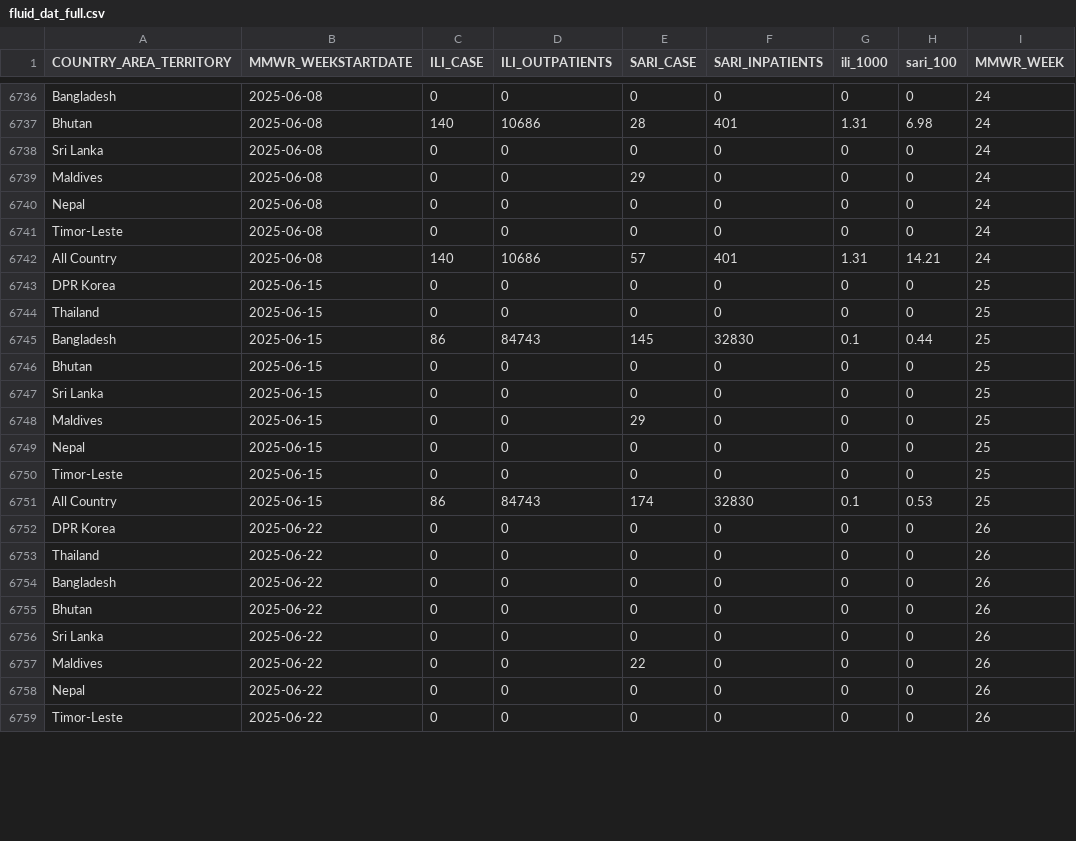
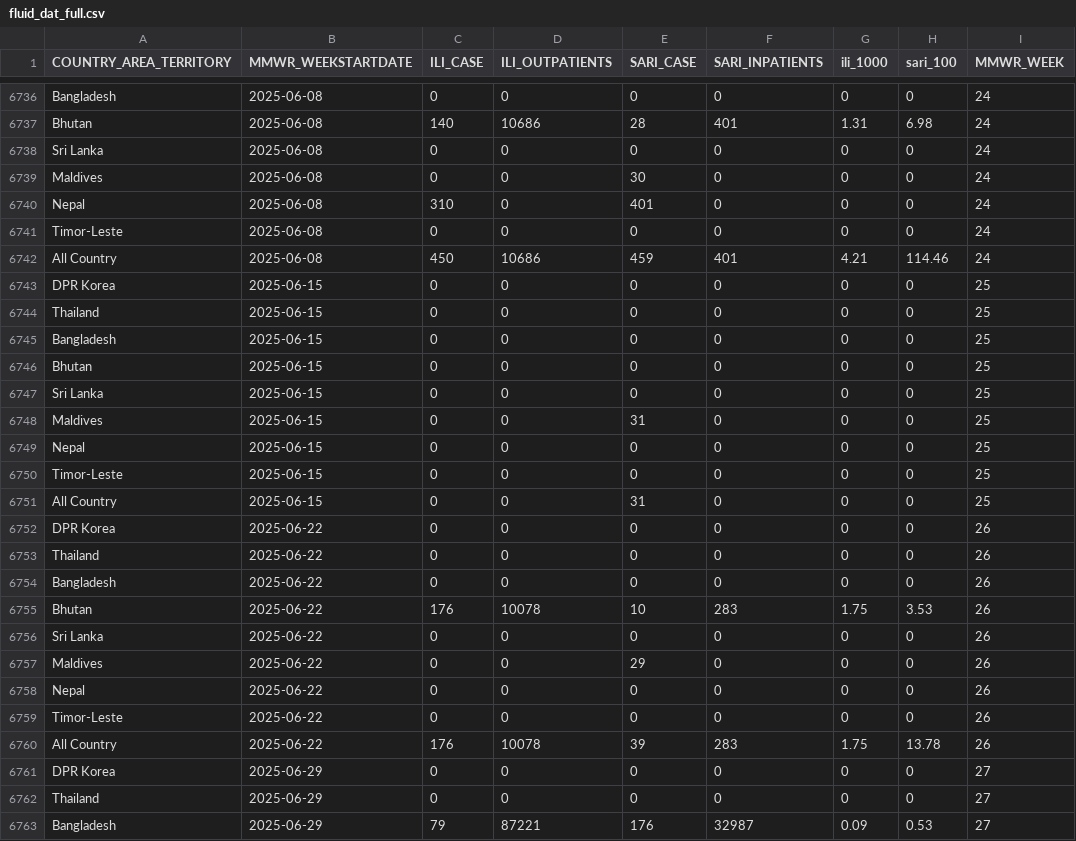
Before and after one commit to Dhihram/WHO_SEAR, a CSV file: Dat/fluid_dat_full.csv, drawn as a sheet; only a part is shown, gaps mark what is left out; the diff covers the shown part only.

```diff
--- a/Dat/fluid_dat_full.csv
+++ b/Dat/fluid_dat_full.csv
@@ -6738,15 +6738,15 @@
 "Sri Lanka",2025-06-08,0,0,0,0,0,0,24
-"Maldives",2025-06-08,0,0,29,0,0,0,24
-"Nepal",2025-06-08,0,0,0,0,0,0,24
+"Maldives",2025-06-08,0,0,30,0,0,0,24
+"Nepal",2025-06-08,310,0,401,0,0,0,24
 "Timor-Leste",2025-06-08,0,0,0,0,0,0,24
-"All Country",2025-06-08,140,10686,57,401,1.31,14.21,24
+"All Country",2025-06-08,450,10686,459,401,4.21,114.46,24
 "DPR Korea",2025-06-15,0,0,0,0,0,0,25
 "Thailand",2025-06-15,0,0,0,0,0,0,25
-"Bangladesh",2025-06-15,86,84743,145,32830,0.1,0.44,25
+"Bangladesh",2025-06-15,0,0,0,0,0,0,25
 "Bhutan",2025-06-15,0,0,0,0,0,0,25
 "Sri Lanka",2025-06-15,0,0,0,0,0,0,25
-"Maldives",2025-06-15,0,0,29,0,0,0,25
+"Maldives",2025-06-15,0,0,31,0,0,0,25
 "Nepal",2025-06-15,0,0,0,0,0,0,25
 "Timor-Leste",2025-06-15,0,0,0,0,0,0,25
-"All Country",2025-06-15,86,84743,174,32830,0.1,0.53,25
+"All Country",2025-06-15,0,0,31,0,0,0,25
 "DPR Korea",2025-06-22,0,0,0,0,0,0,26
@@ -6754,6 +6754,10 @@
 "Bangladesh",2025-06-22,0,0,0,0,0,0,26
-"Bhutan",2025-06-22,0,0,0,0,0,0,26
+"Bhutan",2025-06-22,176,10078,10,283,1.75,3.53,26
 "Sri Lanka",2025-06-22,0,0,0,0,0,0,26
-"Maldives",2025-06-22,0,0,22,0,0,0,26
+"Maldives",2025-06-22,0,0,29,0,0,0,26
 "Nepal",2025-06-22,0,0,0,0,0,0,26
 "Timor-Leste",2025-06-22,0,0,0,0,0,0,26
+"All Country",2025-06-22,176,10078,39,283,1.75,13.78,26
+"DPR Korea",2025-06-29,0,0,0,0,0,0,27
+"Thailand",2025-06-29,0,0,0,0,0,0,27
+"Bangladesh",2025-06-29,79,87221,176,32987,0.09,0.53,27
```
Also changed, not shown: 5 added rows and 41 edited cells elsewhere in this file, 1 other file.
